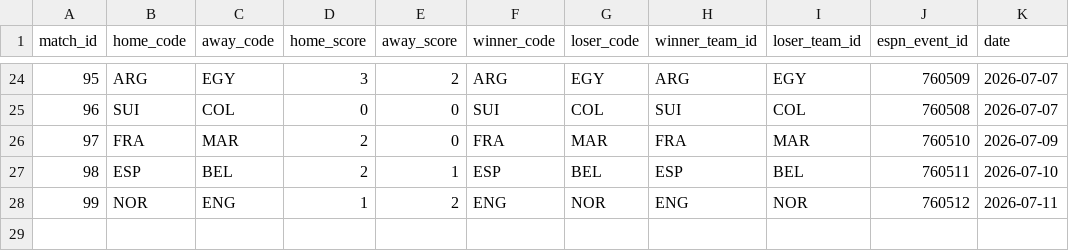
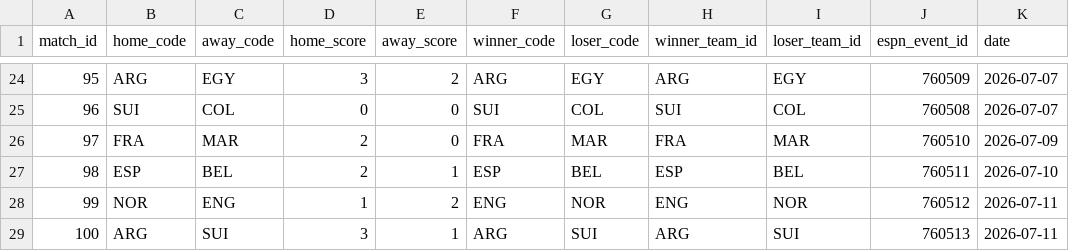
Before and after one commit to j-abed/world-cup-predictor, a CSV file: data/knockout_results.csv, drawn as a sheet; only a part is shown, gaps mark what is left out; the diff names each change by its address in the sheet, - before the commit and + after, or states it on an @@ line.

```diff
--- a/data/knockout_results.csv
+++ b/data/knockout_results.csv
+row 29: 100 | ARG | SUI | 3 | 1 | ARG | SUI | ARG | SUI | 760513 | 2026-07-11
```
Also changed, not shown: data/market_odds.csv, 1 other file.
